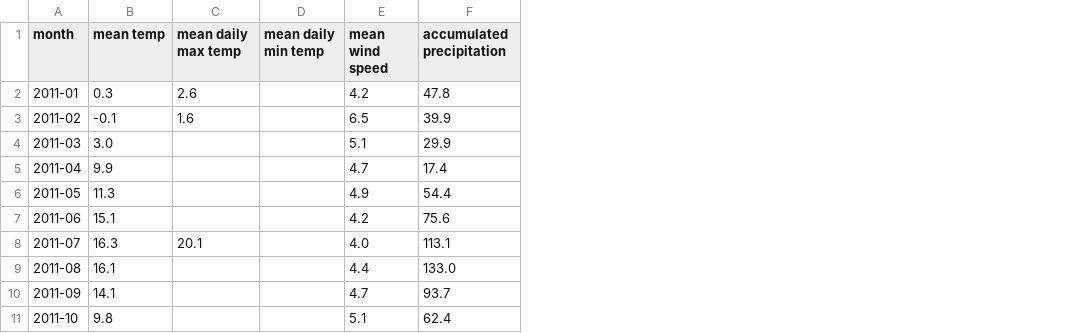
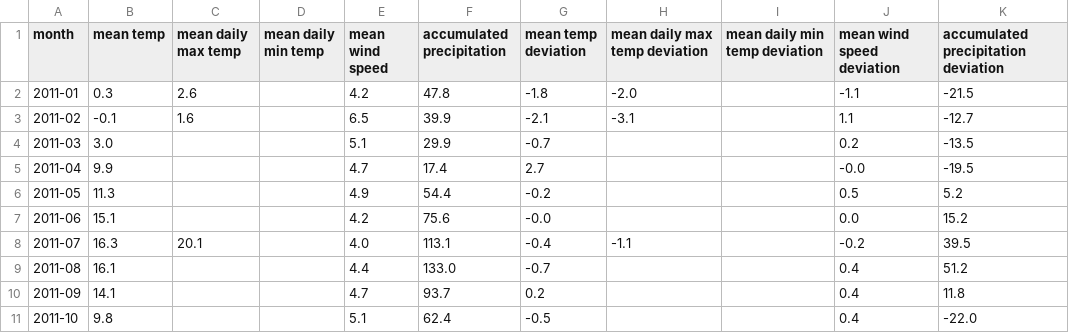
Before and after one commit to LyngeKjems/Climate-News-Project, a CSV file: Climate News Project/weather_data_monthly.csv, drawn as a sheet; only a part is shown; the diff names each change by its address in the sheet, - before the commit and + after, or states it on an @@ line.

Commit message:
Analysis of Climate News Project

```diff
--- a/Climate News Project/weather_data_monthly.csv
+++ b/Climate News Project/weather_data_monthly.csv
+column G (mean temp deviation), rows 2-11: -1.8 | -2.1 | -0.7 | 2.7 | -0.2 | -0.0 | -0.4 | -0.7 | 0.2 | -0.5
+column H (mean daily max temp deviation), rows 2-8: -2.0 | -3.1 |  |  |  |  | -1.1
+column I (mean daily min temp deviation), empty
+column J (mean wind speed deviation), rows 2-11: -1.1 | 1.1 | 0.2 | -0.0 | 0.5 | 0.0 | -0.2 | 0.4 | 0.4 | 0.4
+column K, rows 1-11: accumulated precipitation deviation | -21.5 | -12.7 | -13.5 | -19.5 | 5.2 | 15.2 | 39.5 | 51.2 | 11.8 | -22.0
```
Also changed, not shown: Climate News Project/weather_data_daily.csv, 3 other files.
